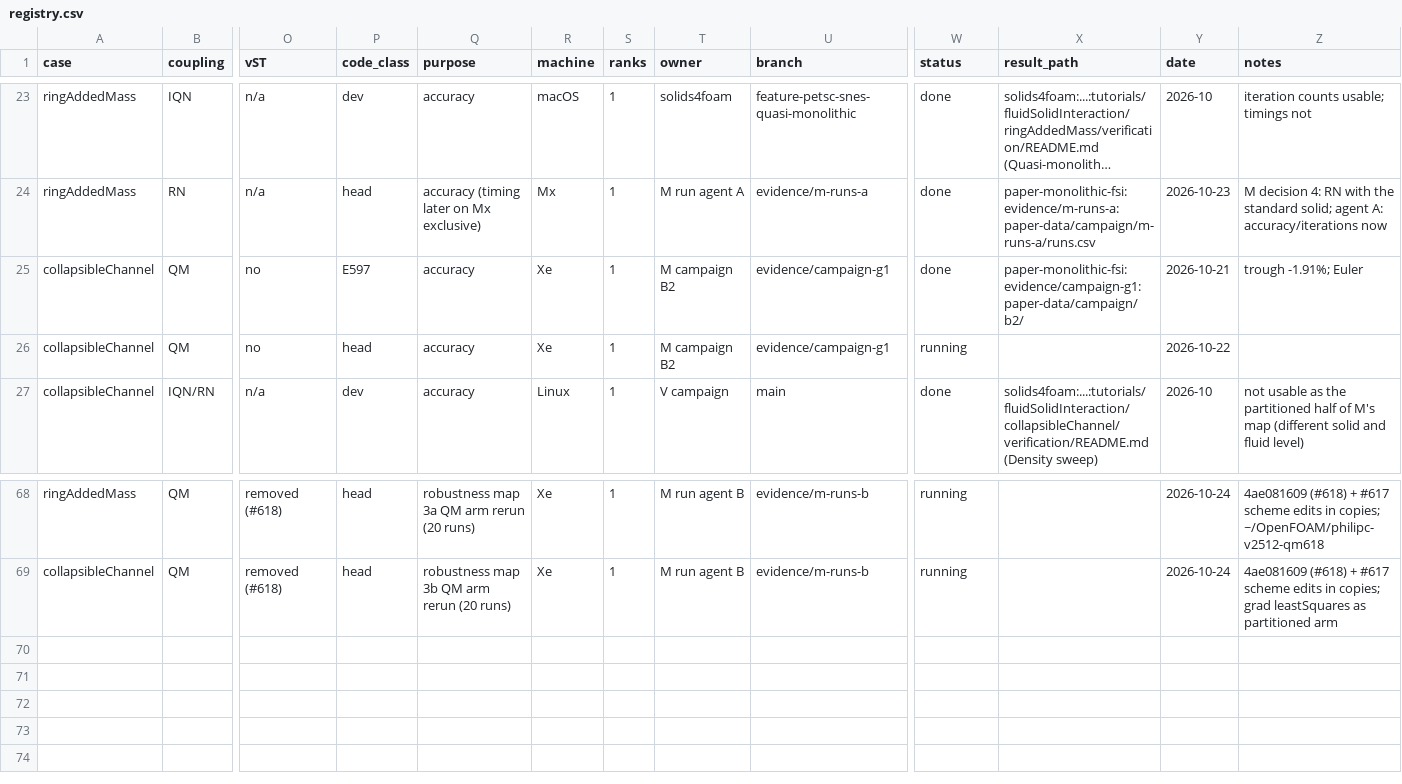
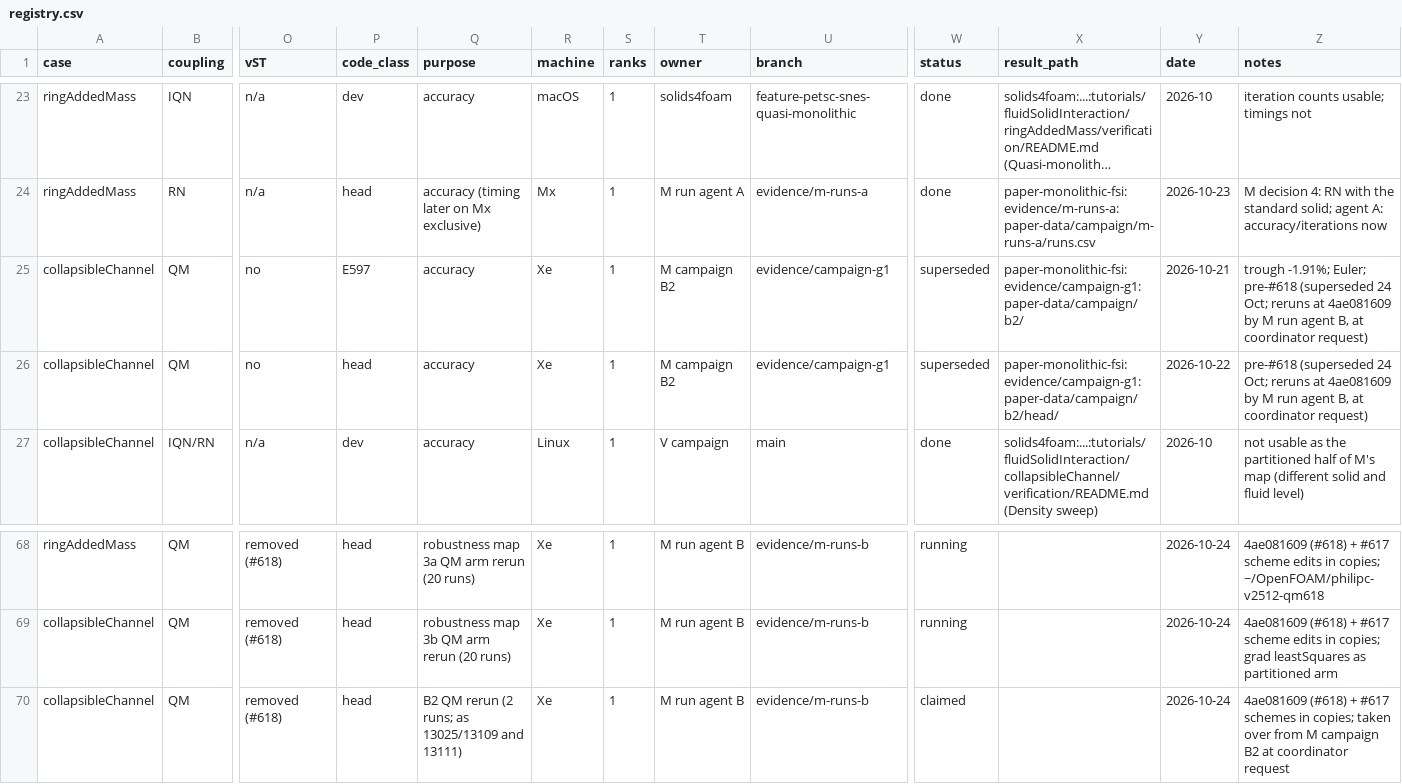
Before and after one commit to philipcardiff/paper-monolithic-fsi, a CSV file: campaign/registry/registry.csv, drawn as a sheet; only a part is shown, gaps mark what is left out; long unchanged cells end in …; rows hold the shown columns only; the diff names each change by its address in the sheet, - before the commit and + after, or states it on an @@ line.

```diff
--- a/campaign/registry/registry.csv
+++ b/campaign/registry/registry.csv
-W25 (status): done
+W25 (status): superseded
-Z25 (notes): trough -1.91%; Euler
+Z25 (notes): trough -1.91%; Euler; pre-#618 (superseded 24 Oct; reruns at 4ae081609 by M run agent B, at coordinator request)
-W26 (status): running
+W26 (status): superseded
-X26 (result_path): (empty)
+X26 (result_path): paper-monolithic-fsi:evidence/campaign-g1:paper-data/campaign/b2/head/
-Z26 (notes): (empty)
+Z26 (notes): pre-#618 (superseded 24 Oct; reruns at 4ae081609 by M run agent B, at coordinator request)
+row 70: collapsibleChannel | QM | removed (#618) | head | B2 QM rerun (2 runs; as 13025/13109 and 13111) | Xe | 1 | M run agent B | evidence/m-runs-b | claimed |  | 2026-10-24 | 4ae081609 (#618) + #617 schemes in copies; taken over from M campaign B2 at coordinator request
```
